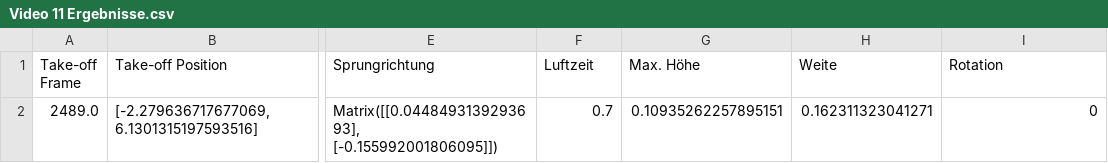
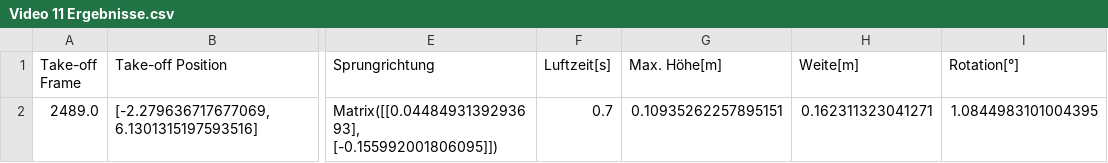
Before and after one commit to elinmaden-bit/Webapplication-Matura, a CSV file: data/Video 11 Ergebnisse.csv, drawn as a sheet; only a part is shown, gaps mark what is left out; the diff names each change by its address in the sheet, - before the commit and + after, or states it on an @@ line.

Commit message:
Modify CSV headers to include measurement units
Updated column headers to include units for Luftzeit, Max. Höhe, Weite, and Rotation.

```diff
--- a/data/Video 11 Ergebnisse.csv
+++ b/data/Video 11 Ergebnisse.csv
-F1: Luftzeit
+F1: Luftzeit[s]
-G1: Max. Höhe
+G1: Max. Höhe[m]
-H1: Weite
+H1: Weite[m]
-I1: Rotation
+I1: Rotation[°]
-I2 (Rotation[°]): 0
+I2 (Rotation[°]): 1.0844983101004395
```
